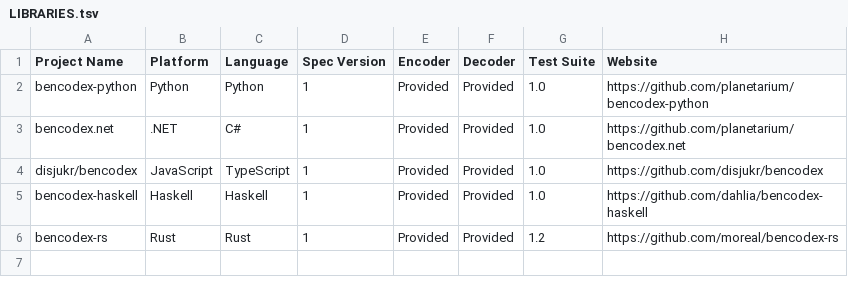
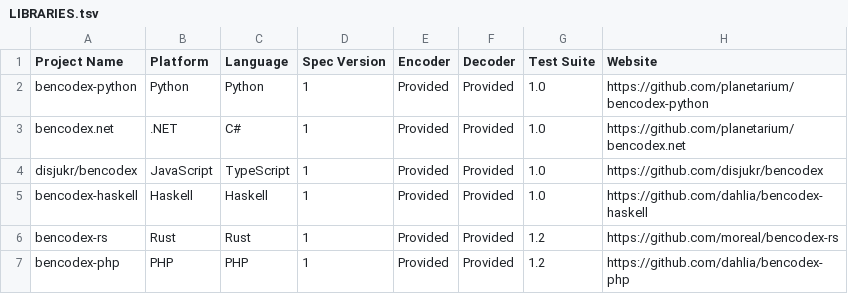
Before and after one commit to planetarium/bencodex, a TSV file: LIBRARIES.tsv, drawn as a sheet.

Commit message:
Add bencodex-php

```diff
--- a/LIBRARIES.tsv
+++ b/LIBRARIES.tsv
@@ -6 +6,2 @@
 "bencodex-rs"	"Rust"	"Rust"	"1"	"Provided"	"Provided"	"1.2"	"https://github.com/moreal/bencodex-rs"
+"bencodex-php"	"PHP"	"PHP"	"1"	"Provided"	"Provided"	"1.2"	"https://github.com/dahlia/bencodex-php"
```
